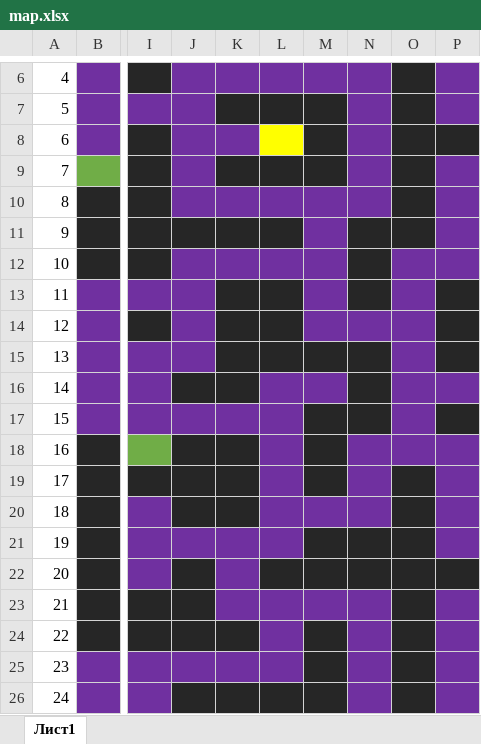
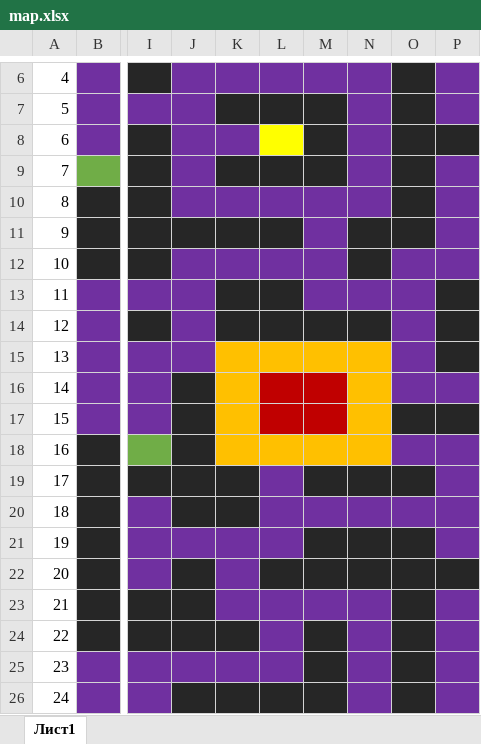
Before and after one commit to evgeny-s/tms-graduation-project, an Excel workbook: src/applications/sushkevich/map.xlsx, sheet Лист1, drawn as a sheet; only a part is shown, gaps mark what is left out; values as stored, in another font and other column widths than the file's, no borders; the diff names each change by its address in the sheet, - before the commit and + after, or states it on an @@ line.

```diff
--- a/src/applications/sushkevich/map.xlsx (sheet Лист1)
+++ b/src/applications/sushkevich/map.xlsx (sheet Лист1)
-N13 fill: #262626
+N13 fill: #7030A0
-M14:N14 fill: #7030A0
+M14:N14 fill: #262626
-K15:N15 fill: #262626
+K15:N15 fill: #FFC000
-K16 fill: #262626
+K16 fill: #FFC000
-L16:M16 fill: #7030A0
+L16:M16 fill: #C00000
-N16:N17 fill: #262626
+N16:N17 fill: #FFC000
-J17 fill: #7030A0
+J17 fill: #262626
-K17 fill: #7030A0
+K17 fill: #FFC000
-L17 fill: #7030A0
+L17 fill: #C00000
-M17 fill: #262626
+M17 fill: #C00000
-O17 fill: #7030A0
+O17 fill: #262626
-K18 fill: #262626
+K18 fill: #FFC000
-L18 fill: #7030A0
+L18 fill: #FFC000
-M18 fill: #262626
+M18 fill: #FFC000
-N18 fill: #7030A0
+N18 fill: #FFC000
-N19 fill: #7030A0
+N19 fill: #262626
-O20 fill: #262626
+O20 fill: #7030A0
```
Also changed, not shown: 17 other files.
